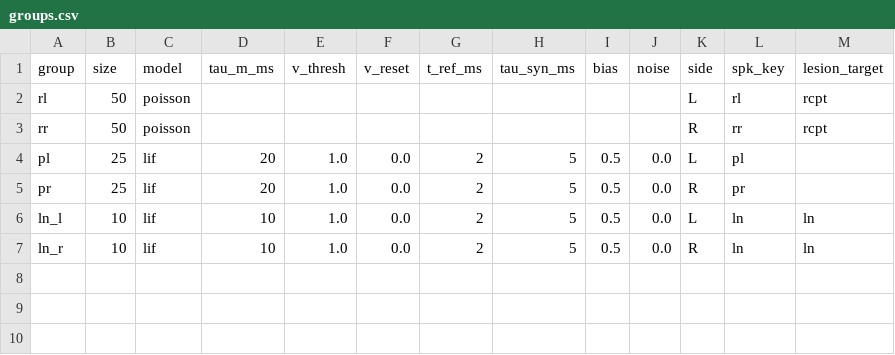
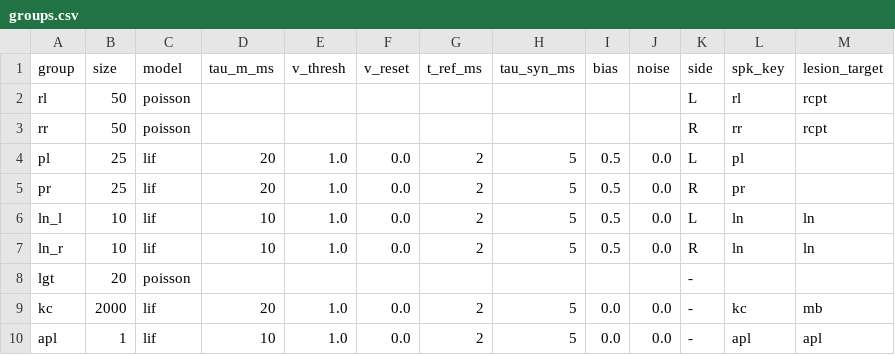
Before and after one commit to gyr0byte/FlyBot-IOT, a CSV file: brain/circuits/designed/groups.csv, drawn as a sheet.

```diff
--- a/brain/circuits/designed/groups.csv
+++ b/brain/circuits/designed/groups.csv
@@ -7 +7,4 @@ ln_l,10,lif,10,1.0,0.0,2,5,0.5,0.0,L,ln,ln
 ln_r,10,lif,10,1.0,0.0,2,5,0.5,0.0,R,ln,ln
+lgt,20,poisson,,,,,,,,-,,
+kc,2000,lif,20,1.0,0.0,2,5,0.0,0.0,-,kc,mb
+apl,1,lif,10,1.0,0.0,2,5,0.0,0.0,-,apl,apl
```
Also changed, not shown: 6 other files.
